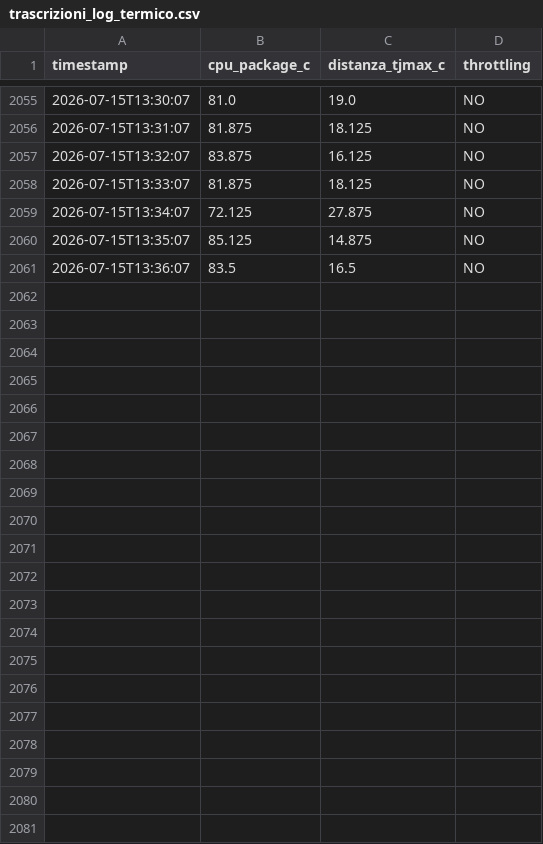
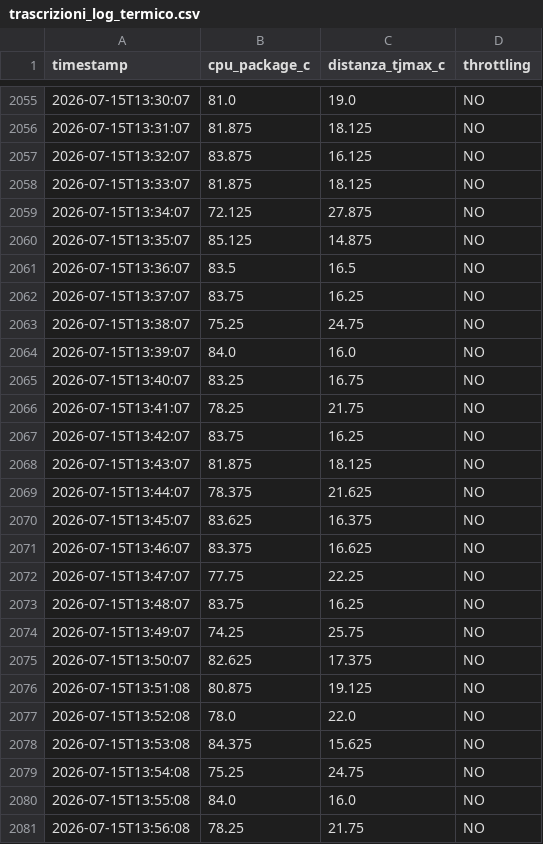
Before and after one commit to eddywebdesign/cloudfare_ilvolo, a CSV file: logs/trascrizioni_log_termico.csv, drawn as a sheet; only a part is shown, gaps mark what is left out.

Commit message:
Autocommit K16: batch trascrizione (1 file)

```diff
--- a/logs/trascrizioni_log_termico.csv
+++ b/logs/trascrizioni_log_termico.csv
@@ -2061 +2061,21 @@ timestamp,cpu_package_c,distanza_tjmax_c,throttling
 2026-07-15T13:36:07,83.5,16.5,NO
+2026-07-15T13:37:07,83.75,16.25,NO
+2026-07-15T13:38:07,75.25,24.75,NO
+2026-07-15T13:39:07,84.0,16.0,NO
+2026-07-15T13:40:07,83.25,16.75,NO
+2026-07-15T13:41:07,78.25,21.75,NO
+2026-07-15T13:42:07,83.75,16.25,NO
+2026-07-15T13:43:07,81.875,18.125,NO
+2026-07-15T13:44:07,78.375,21.625,NO
+2026-07-15T13:45:07,83.625,16.375,NO
+2026-07-15T13:46:07,83.375,16.625,NO
+2026-07-15T13:47:07,77.75,22.25,NO
+2026-07-15T13:48:07,83.75,16.25,NO
+2026-07-15T13:49:07,74.25,25.75,NO
+2026-07-15T13:50:07,82.625,17.375,NO
+2026-07-15T13:51:08,80.875,19.125,NO
+2026-07-15T13:52:08,78.0,22.0,NO
+2026-07-15T13:53:08,84.375,15.625,NO
+2026-07-15T13:54:08,75.25,24.75,NO
+2026-07-15T13:55:08,84.0,16.0,NO
+2026-07-15T13:56:08,78.25,21.75,NO
```
